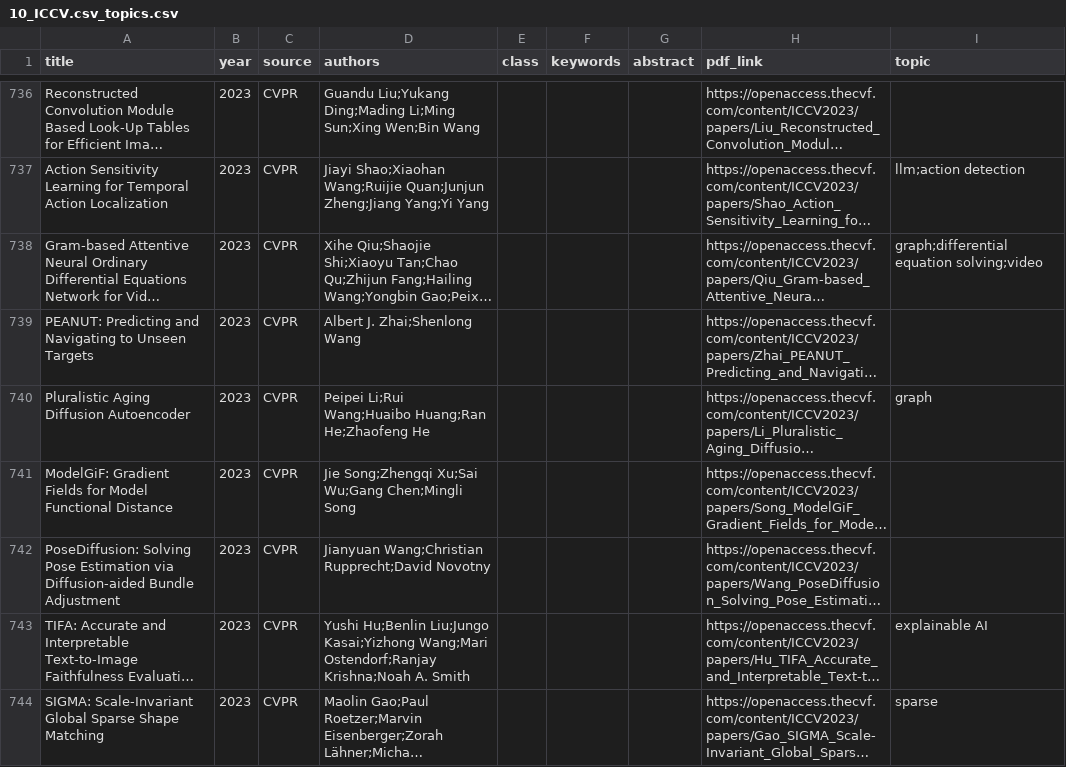
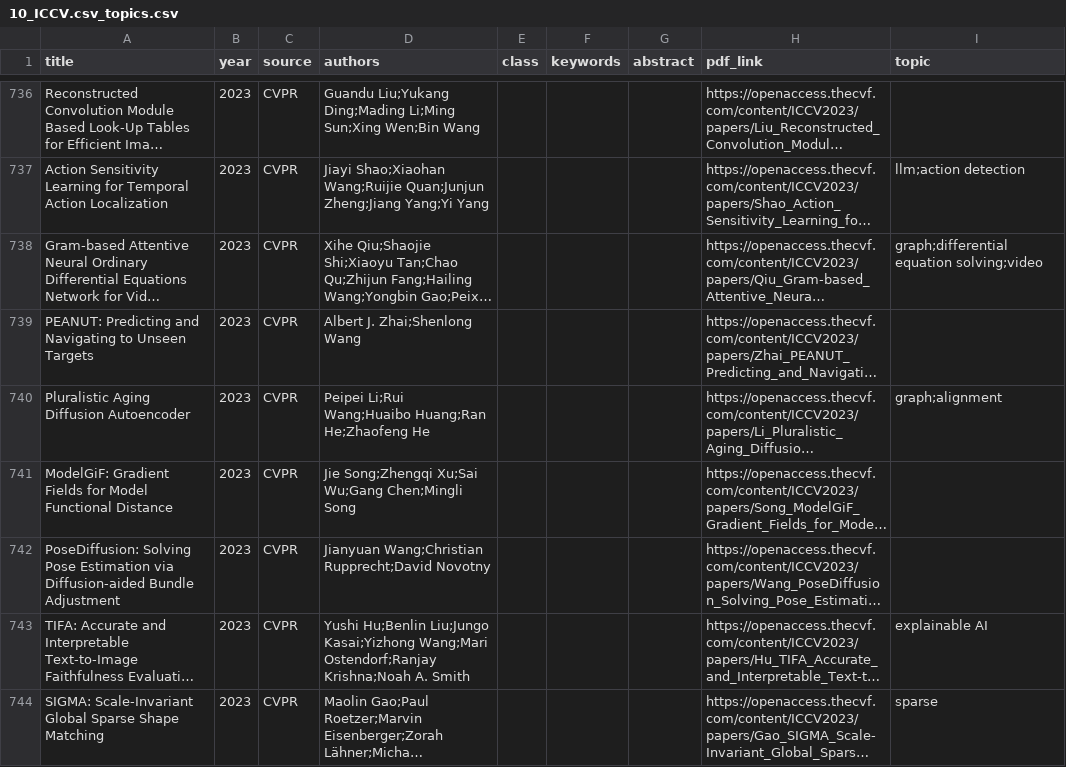
Before and after one commit to charlesxu90/AI-trends, a CSV file: data/2023/10_ICCV.csv_topics.csv, drawn as a sheet; only a part is shown, gaps mark what is left out; long unchanged cells end in …; the diff covers the shown part only; the diff names each change by its address in the sheet, - before the commit and + after, or states it on an @@ line.

```diff
--- a/data/2023/10_ICCV.csv_topics.csv
+++ b/data/2023/10_ICCV.csv_topics.csv
-I740 (topic): graph
+I740 (topic): graph;alignment
```
Also changed, not shown: 6 edited cells elsewhere in this file, data/2023/6_cvpr.csv_topics.csv, data/2024/6_cvpr.csv_topics.csv, 42 other files.
